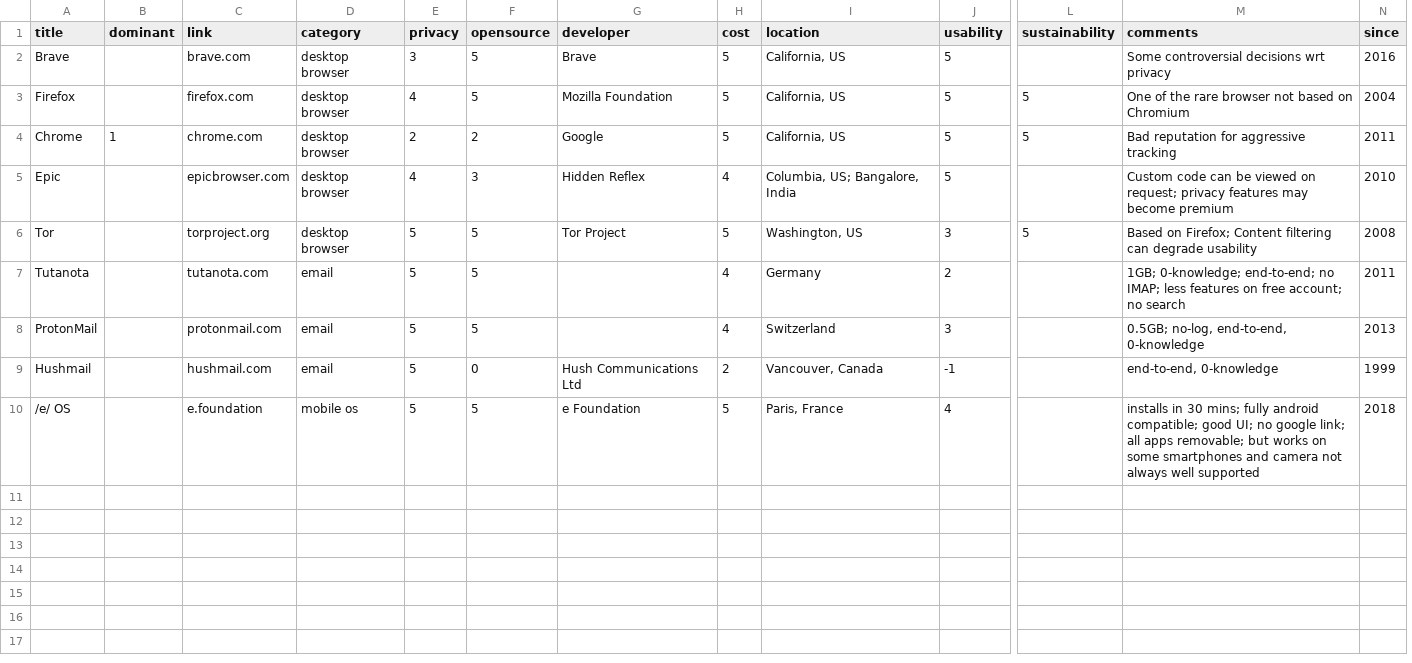
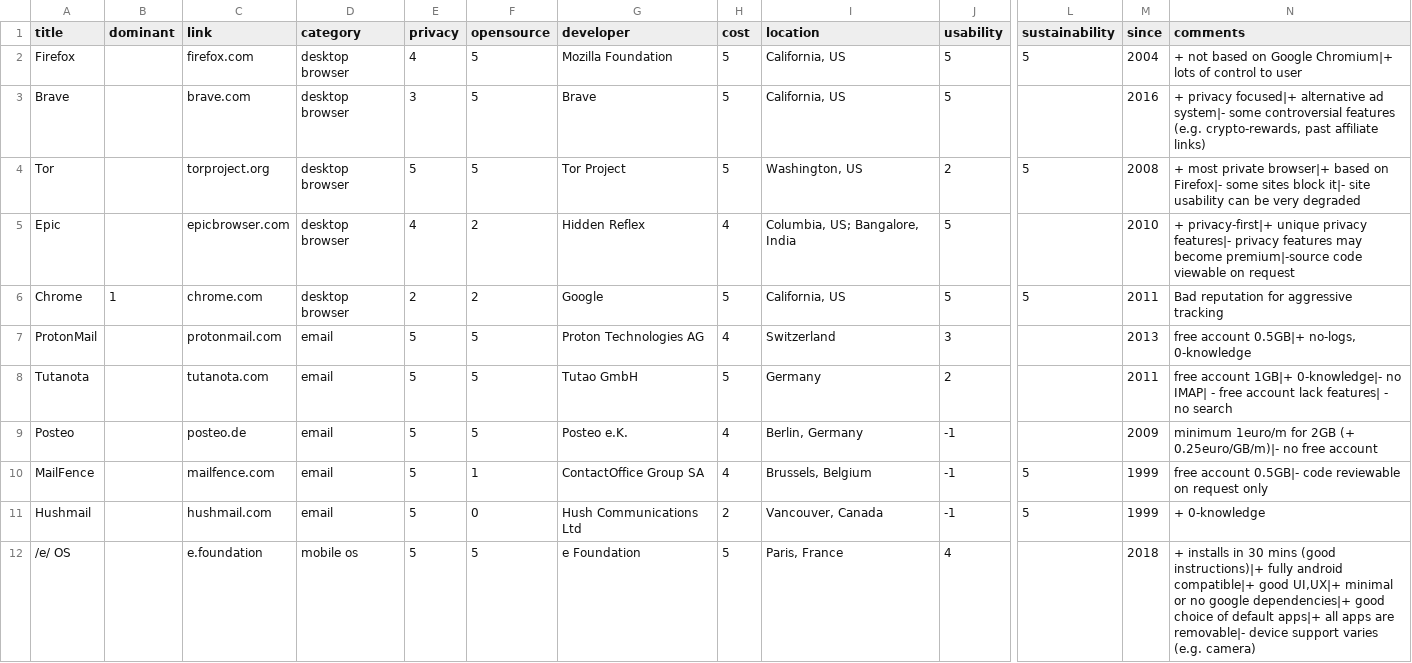
Before and after one commit to l0k9j/webversity, a CSV file: content/data/products.csv, drawn as a sheet; only a part is shown, gaps mark what is left out; removed rows and columns are numbered as before the commit, all else as after; rows hold the shown columns only; the diff names each change by its address in the sheet, - before the commit and + after, or states it on an @@ line.

Commit message:
Improved the table rendering on the alternatives page.

```diff
--- a/content/data/products.csv
+++ b/content/data/products.csv
-column M (comments), row 2: Some controversial decisions wrt privacy; row 4: Bad reputation for aggressive tracking; rows 8-10: 0.5GB; no-log, end-to-end, 0-knowledge | end-to-end, 0-knowledge | installs in 30 mins; fully android compatible; good UI; no google link; all apps removable; but works on some smartphones and camera not always well supported
+column N (comments), row 3: + privacy focused|+ alternative ad system|- some controversial features (e.g. crypto-rewards, past affiliate links); rows 6-7: Bad reputation for aggressive tracking | free account 0.5GB|+ no-logs, 0-knowledge; rows 11-12: + 0-knowledge | + installs in 30 mins (good instructions)|+ fully android compatible|+ good UI,UX|+ minimal or no google dependencies|+ good choice of default apps|+ all apps are removable|- device support varies (e.g. camera)
@@ row 3 moved to row 2: Firefox @@
+row 4: Tor |  | torproject.org | desktop browser | 5 | 5 | Tor Project | 5 | Washington, US | 2 | 5 | 2008 | + most private browser|+ based on Firefox|- some sites block it|- site usability can be very degraded
+row 5: Epic |  | epicbrowser.com | desktop browser | 4 | 2 | Hidden Reflex | 4 | Columbia, US; Bangalore, India | 5 |  | 2010 | + privacy-first|+ unique privacy features|- privacy features may become premium|-source code viewable on request
-row 5: Epic |  | epicbrowser.com | desktop browser | 4 | 3 | Hidden Reflex | 4 | Columbia, US; Bangalore, India | 5 |  | Custom code can be viewed on request; privacy features may become premium | 2010
-row 6: Tor |  | torproject.org | desktop browser | 5 | 5 | Tor Project | 5 | Washington, US | 3 | 5 | Based on Firefox; Content filtering can degrade usability | 2008
-row 7: Tutanota |  | tutanota.com | email | 5 | 5 |  | 4 | Germany | 2 |  | 1GB; 0-knowledge; end-to-end; no IMAP; less features on free account; no search | 2011
-G7 (developer): (empty)
+G7 (developer): Proton Technologies AG
+row 8: Tutanota |  | tutanota.com | email | 5 | 5 | Tutao GmbH | 5 | Germany | 2 |  | 2011 | free account 1GB|+ 0-knowledge|- no IMAP| - free account lack features| - no search
+row 9: Posteo |  | posteo.de | email | 5 | 5 | Posteo e.K. | 4 | Berlin, Germany | -1 |  | 2009 | minimum 1euro/m for 2GB (+ 0.25euro/GB/m)|- no free account
+row 10: MailFence |  | mailfence.com | email | 5 | 1 | ContactOffice Group SA | 4 | Brussels, Belgium | -1 | 5 | 1999 | free account 0.5GB|- code reviewable on request only
-L11 (sustainability): (empty)
+L11 (sustainability): 5
```
Also changed, not shown: 14 other files.
